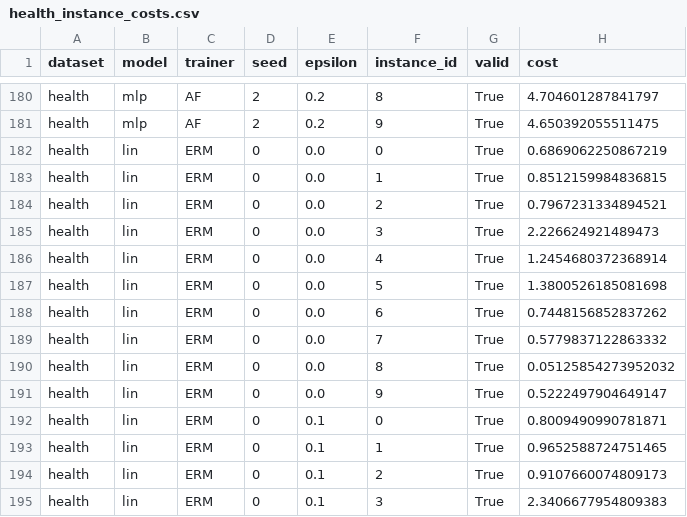
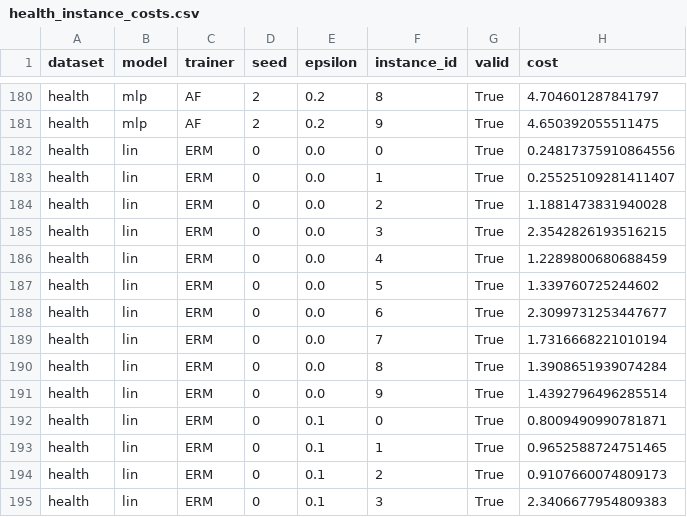
Before and after one commit to tahamajs/Trustworthy_AI_Course_Assignments, a CSV file: HomeWorks/HW3/code/Q5_codes/results/health_instance_costs.csv, drawn as a sheet; only a part is shown, gaps mark what is left out.

Commit message:
Update health results and report files: - Modify health_bootstrap_summary.csv to reflect new validation rates for LIN-ERM. - Revise health_instance_costs.csv with updated costs for LIN-ERM. - Adjust health_report_aggregate.csv to include new accuracy metrics for LIN and MLP models. - Update health_report_summary.csv with revised accuracy and cost metrics for LIN and MLP models. - Correct health_sparsity_summary.csv to ensure consistency in sparsity metrics. - Revise nearest_vs_causal_lin_seed0.csv with updated valid costs for both methods. - Enhance README.md in HW4 to clarify dependency installation and environment setup. - Update run_all.sh to dynamically select the Python interpreter based on environment.

```diff
--- a/HomeWorks/HW3/code/Q5_codes/results/health_instance_costs.csv
+++ b/HomeWorks/HW3/code/Q5_codes/results/health_instance_costs.csv
@@ -181,12 +181,12 @@ health,mlp,AF,2,0.2,8,True,4.704601287841797
 health,mlp,AF,2,0.2,9,True,4.650392055511475
-health,lin,ERM,0,0.0,0,True,0.6869062250867219
-health,lin,ERM,0,0.0,1,True,0.8512159984836815
-health,lin,ERM,0,0.0,2,True,0.7967231334894521
-health,lin,ERM,0,0.0,3,True,2.226624921489473
-health,lin,ERM,0,0.0,4,True,1.2454680372368914
-health,lin,ERM,0,0.0,5,True,1.3800526185081698
-health,lin,ERM,0,0.0,6,True,0.7448156852837262
-health,lin,ERM,0,0.0,7,True,0.5779837122863332
-health,lin,ERM,0,0.0,8,True,0.05125854273952032
-health,lin,ERM,0,0.0,9,True,0.5222497904649147
+health,lin,ERM,0,0.0,0,True,0.24817375910864556
+health,lin,ERM,0,0.0,1,True,0.25525109281411407
+health,lin,ERM,0,0.0,2,True,1.1881473831940028
+health,lin,ERM,0,0.0,3,True,2.3542826193516215
+health,lin,ERM,0,0.0,4,True,1.2289800680688459
+health,lin,ERM,0,0.0,5,True,1.339760725244602
+health,lin,ERM,0,0.0,6,True,2.3099731253447677
+health,lin,ERM,0,0.0,7,True,1.7316668221010194
+health,lin,ERM,0,0.0,8,True,1.3908651939074284
+health,lin,ERM,0,0.0,9,True,1.4392796496285514
 health,lin,ERM,0,0.1,0,True,0.8009490990781871
```
Also changed, not shown: HomeWorks/HW3/code/Q5_codes/results/health_bootstrap_summary.csv, HomeWorks/HW3/code/Q5_codes/results/health_report_aggregate.csv, 21 other files.
